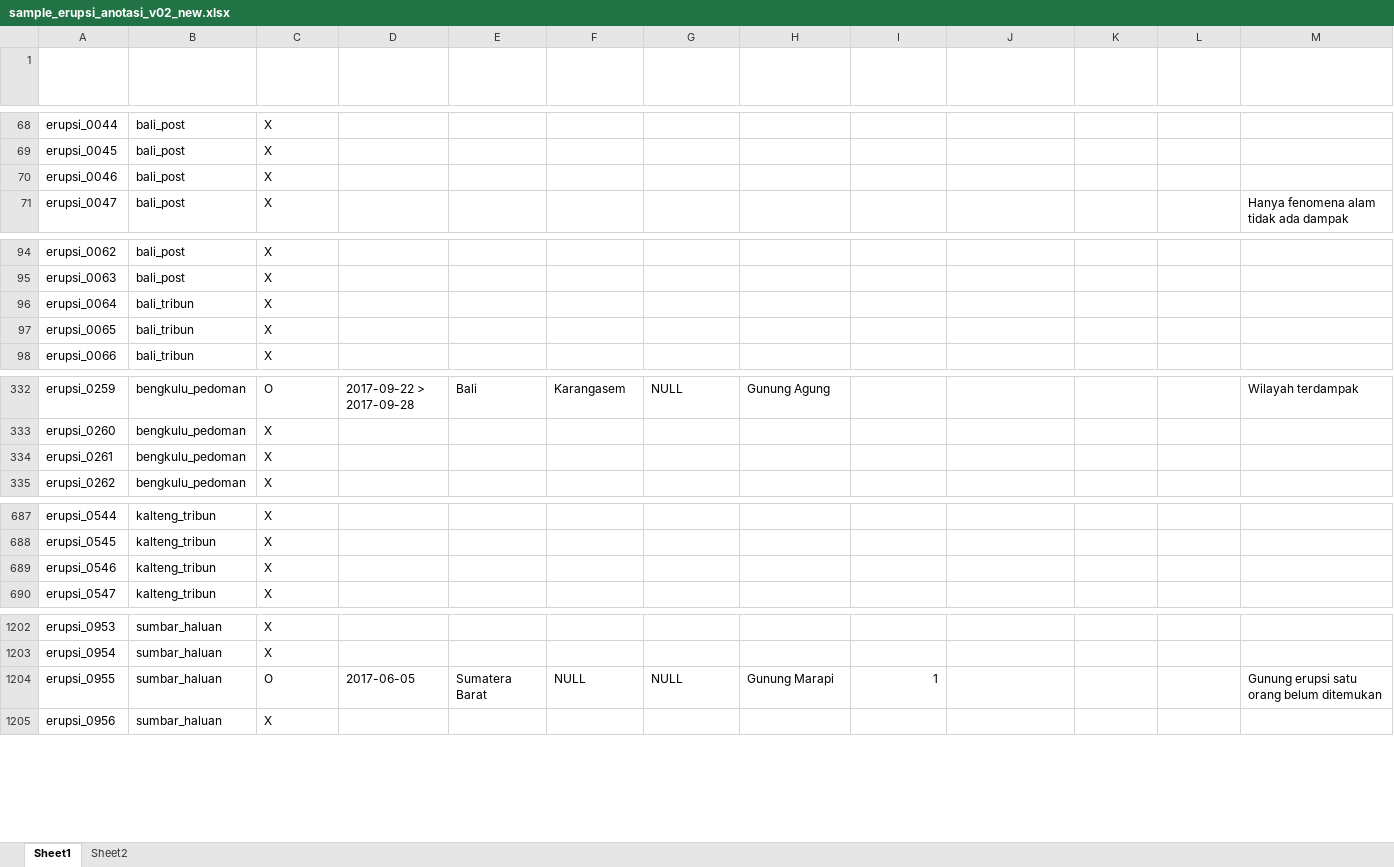
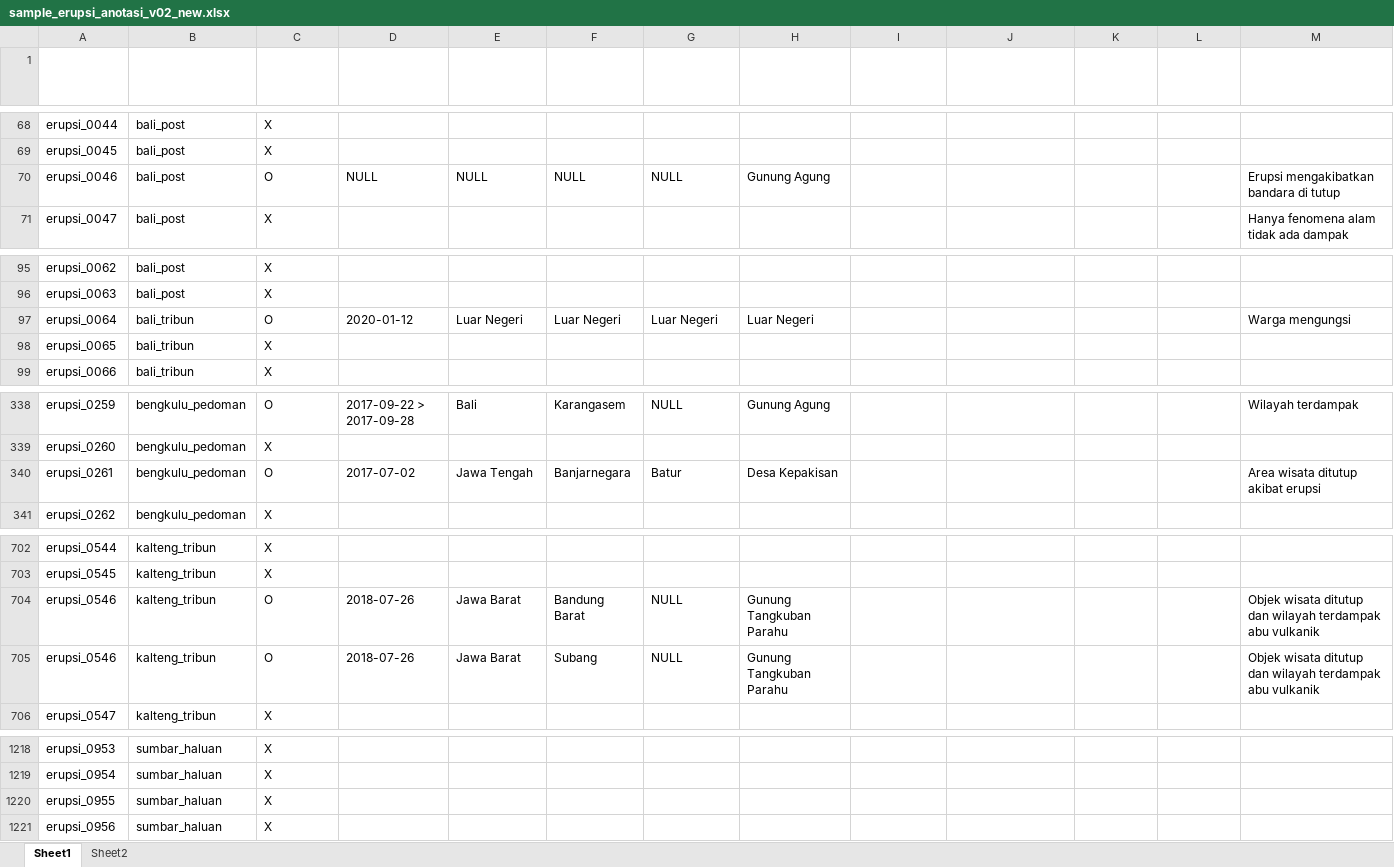
Before and after one commit to gusman/anotated_data, an Excel workbook: erupsi/v02-new/sample_erupsi_anotasi_v02_new.xlsx, sheet Sheet1, drawn as a sheet; only a part is shown, gaps mark what is left out; values as stored, in another font and other column widths than the file's, no borders; table styles not drawn; removed rows and columns are numbered as before the commit, all else as after; the diff covers the shown part only; the diff names each change by its address in the sheet, - before the commit and + after, or states it on an @@ line.

Commit message:
Update sample erupsi anotation

```diff
--- a/erupsi/v02-new/sample_erupsi_anotasi_v02_new.xlsx (sheet Sheet1)
+++ b/erupsi/v02-new/sample_erupsi_anotasi_v02_new.xlsx (sheet Sheet1)
-row 70: erupsi_0046 | bali_post | X
+row 70: erupsi_0046 | bali_post | O | NULL | NULL | NULL | NULL | Gunung Agung |  |  |  |  | Erupsi mengakibatkan bandara di tutup
-row 96: erupsi_0064 | bali_tribun | X
+row 97: erupsi_0064 | bali_tribun | O | 2020-01-12 | Luar Negeri | Luar Negeri | Luar Negeri | Luar Negeri |  |  |  |  | Warga mengungsi
-row 334: erupsi_0261 | bengkulu_pedoman | X
+row 340: erupsi_0261 | bengkulu_pedoman | O | 2017-07-02 | Jawa Tengah | Banjarnegara | Batur | Desa Kepakisan |  |  |  |  | Area wisata ditutup akibat erupsi
-row 689: erupsi_0546 | kalteng_tribun | X
+row 704: erupsi_0546 | kalteng_tribun | O | 2018-07-26 | Jawa Barat | Bandung Barat | NULL | Gunung Tangkuban Parahu |  |  |  |  | Objek wisata ditutup dan wilayah terdampak abu vulkanik
+row 705: erupsi_0546 | kalteng_tribun | O | 2018-07-26 | Jawa Barat | Subang | NULL | Gunung Tangkuban Parahu |  |  |  |  | Objek wisata ditutup dan wilayah terdampak abu vulkanik
-row 1204: erupsi_0955 | sumbar_haluan | O | 2017-06-05 | Sumatera Barat | NULL | NULL | Gunung Marapi | 1 |  |  |  | Gunung erupsi satu orang belum ditemukan
+row 1220: erupsi_0955 | sumbar_haluan | X
```
Also changed, not shown: 26 added rows and 11 removed rows elsewhere in this sheet, sheet Sheet2.
